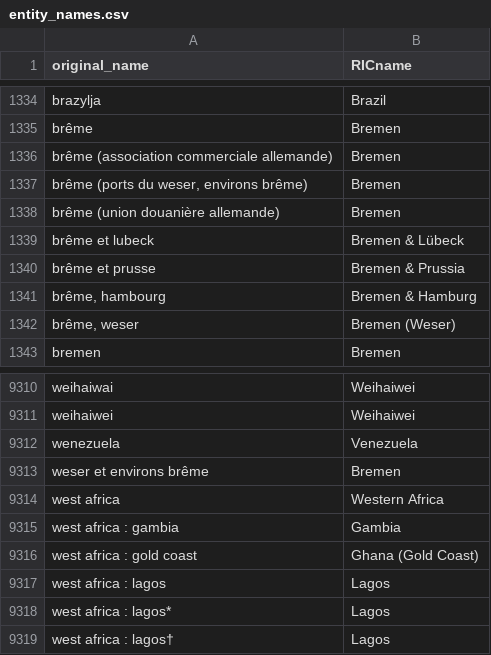
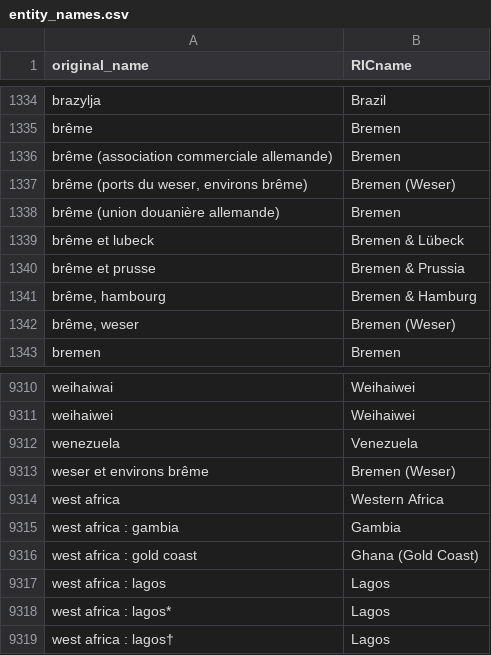
Before and after one commit to medialab/ricardo_data, a CSV file: data/entity_names.csv, drawn as a sheet; only a part is shown, gaps mark what is left out.

Commit message:
Correction Bremen

```diff
--- a/data/entity_names.csv
+++ b/data/entity_names.csv
@@ -1336,3 +1336,3 @@ brême,Bremen
 brême (association commerciale allemande),Bremen
-"brême (ports du weser, environs brême)",Bremen
+"brême (ports du weser, environs brême)",Bremen (Weser)
 brême (union douanière allemande),Bremen
@@ -9312,3 +9312,3 @@ weihaiwei,Weihaiwei
 wenezuela,Venezuela
-weser et environs brême,Bremen
+weser et environs brême,Bremen (Weser)
 west africa,Western Africa
```
